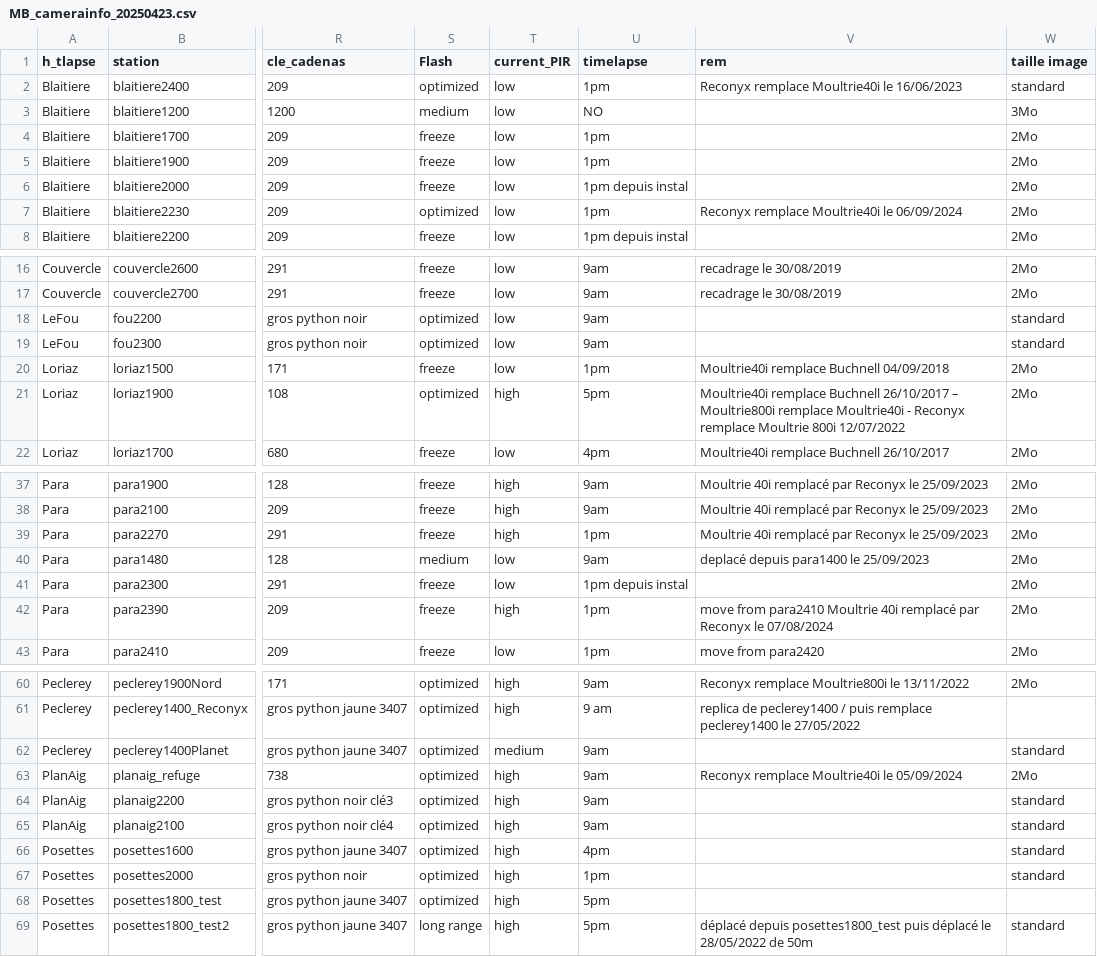
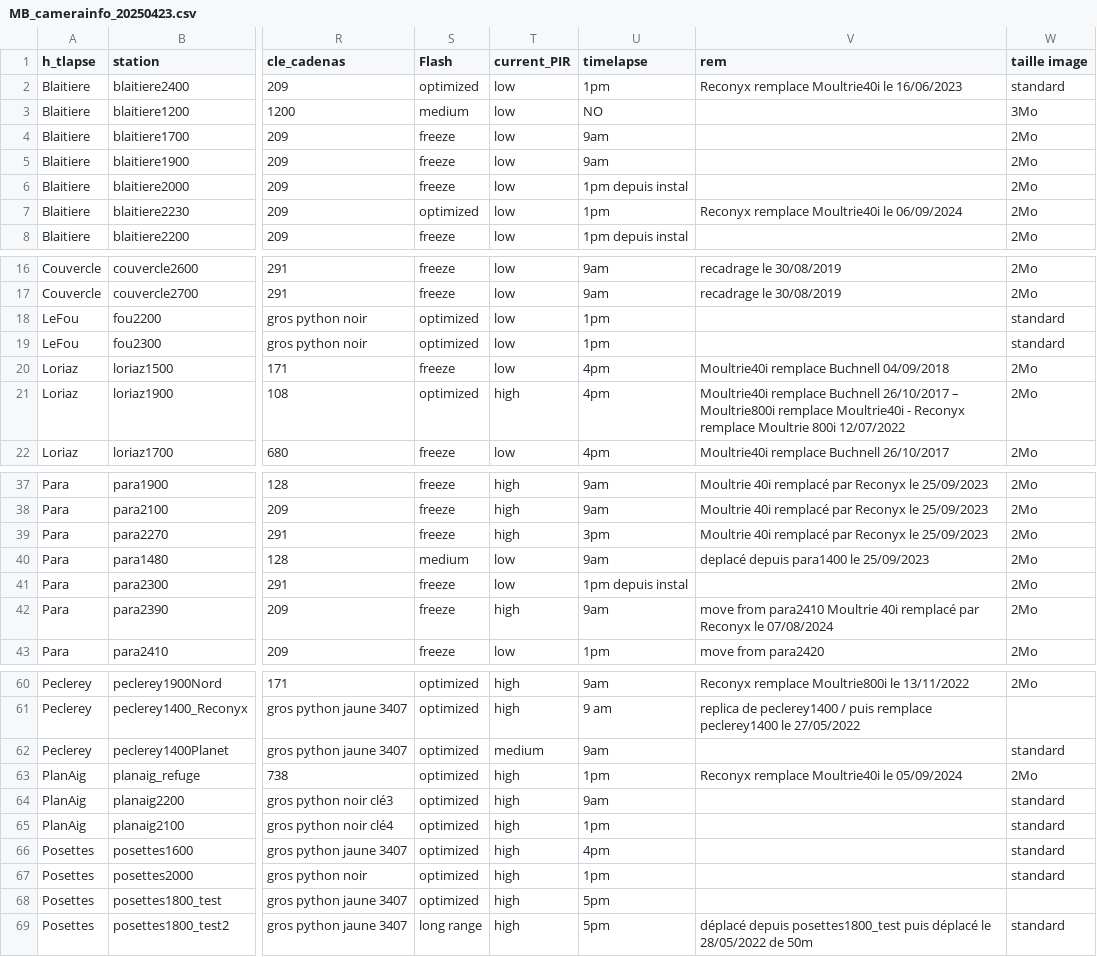
Before and after one commit to CREA-Mont-Blanc/camtrap-processor, a CSV file: list_pp/MB_camerainfo_20250423.csv, drawn as a sheet; only a part is shown, gaps mark what is left out; the diff names each change by its address in the sheet, - before the commit and + after, or states it on an @@ line.

Commit message:
Update camtrap configuration and CSV files
- Changed base data path and output base in camtrap_config.json to new directory structure.
- Removed specific folder configurations for BAUGES and BELLEDONNE from camtrap_config.json.
- Updated MB camera info CSV file with new entries and corrected time formats.
- Deleted old MB camera info CSV file.
- Added new camtrap_config_all.json with comprehensive folder processing details.
- Commented out CSV loading print statement in run_automated_camtrap.sh for cleaner output.

```diff
--- a/list_pp/MB_camerainfo_20250423.csv
+++ b/list_pp/MB_camerainfo_20250423.csv
-U4:U5 (timelapse): 1pm
+U4:U5 (timelapse): 9am
-U18:U19 (timelapse): 9am
+U18:U19 (timelapse): 1pm
-U20 (timelapse): 1pm
+U20 (timelapse): 4pm
-U21 (timelapse): 5pm
+U21 (timelapse): 4pm
-U39 (timelapse): 1pm
+U39 (timelapse): 3pm
-U42 (timelapse): 1pm
+U42 (timelapse): 9am
-U63 (timelapse): 9am
+U63 (timelapse): 1pm
-U65 (timelapse): 9am
+U65 (timelapse): 1pm
```
Also changed, not shown: 3 other files.
